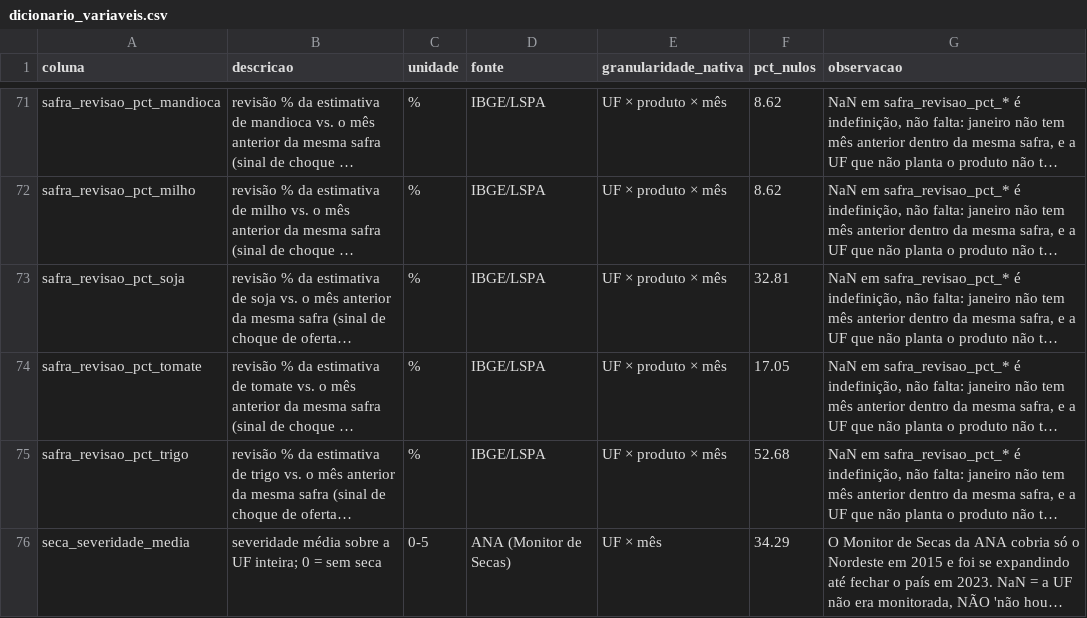
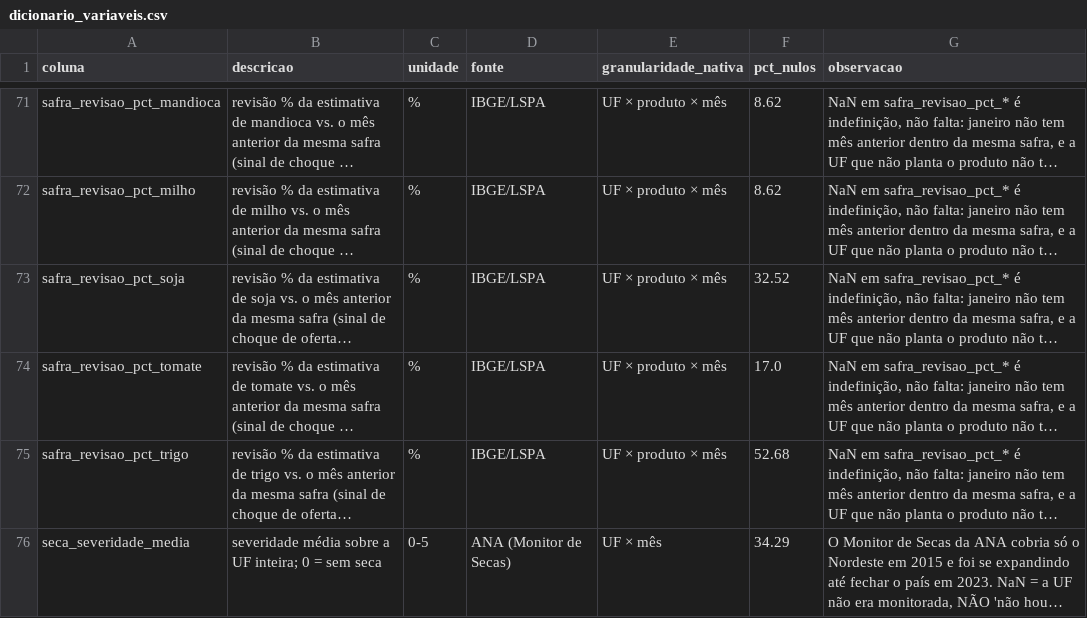
Before and after one commit to LuizCorrei4/trabalho_pcd2, a CSV file: outputs/tabelas/dicionario_variaveis.csv, drawn as a sheet; only a part is shown, gaps mark what is left out; long unchanged cells end in …; the diff names each change by its address in the sheet, - before the commit and + after, or states it on an @@ line.

```diff
--- a/outputs/tabelas/dicionario_variaveis.csv
+++ b/outputs/tabelas/dicionario_variaveis.csv
-F73 (pct_nulos): 32.81
+F73 (pct_nulos): 32.52
-F74 (pct_nulos): 17.05
+F74 (pct_nulos): 17.0
```
Also changed, not shown: outputs/tabelas/dicionario_variaveis_combustiveis.csv, 2 other files.
